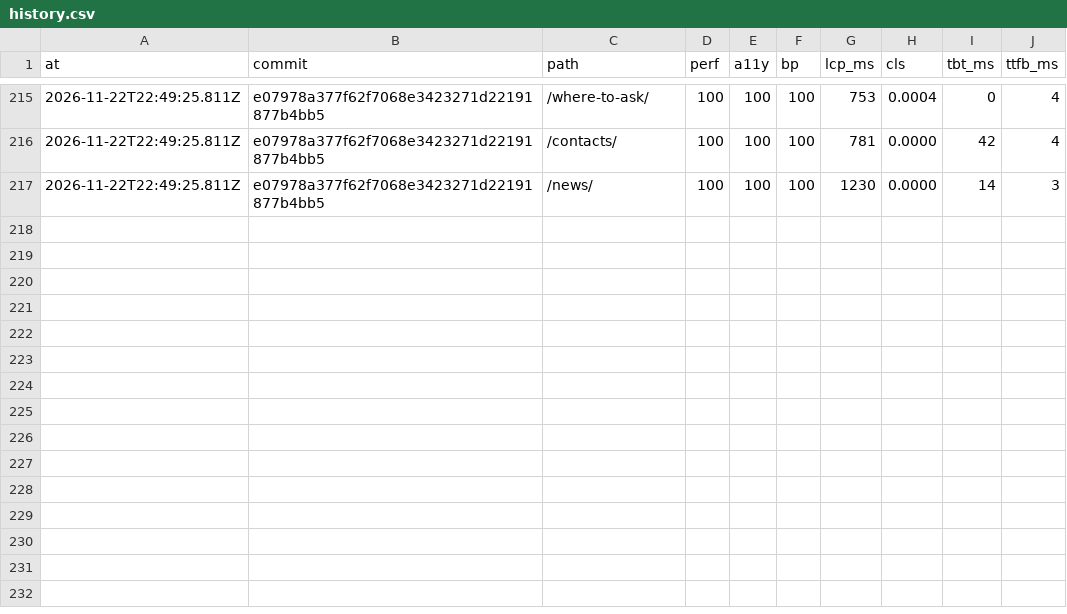
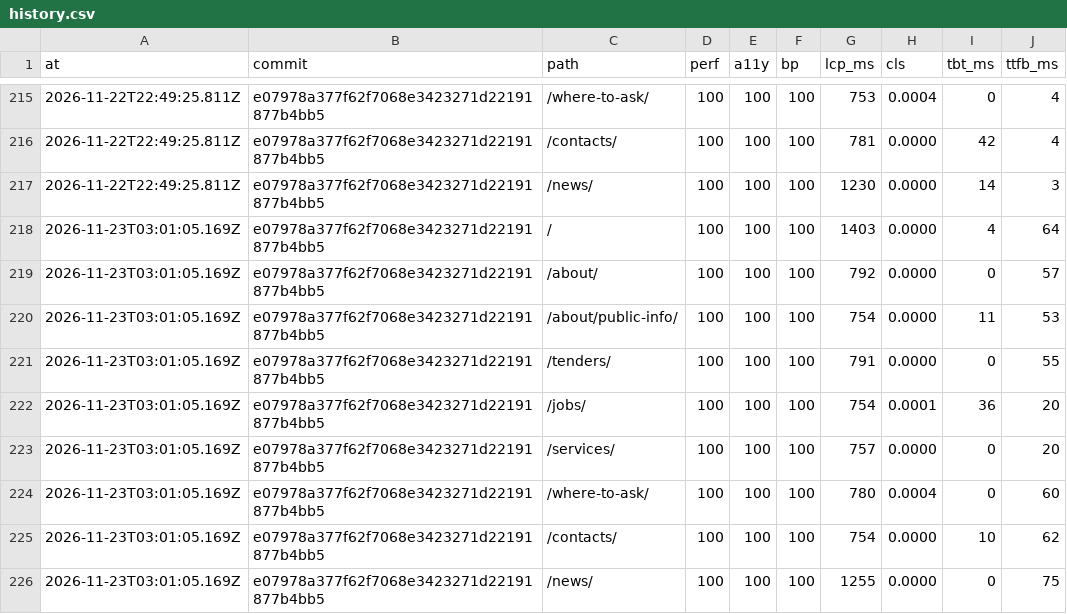
Before and after one commit to Butcherok/uzn-desna, a CSV file: lighthouse/history.csv, drawn as a sheet; only a part is shown, gaps mark what is left out; the diff names each change by its address in the sheet, - before the commit and + after, or states it on an @@ line.

```diff
--- a/lighthouse/history.csv
+++ b/lighthouse/history.csv
+row 218: 2026-11-23T03:01:05.169Z | e07978a377f62f7068e3423271d22191877b4bb5 | / | 100 | 100 | 100 | 1403 | 0.0000 | 4 | 64
+row 219: 2026-11-23T03:01:05.169Z | e07978a377f62f7068e3423271d22191877b4bb5 | /about/ | 100 | 100 | 100 | 792 | 0.0000 | 0 | 57
+row 220: 2026-11-23T03:01:05.169Z | e07978a377f62f7068e3423271d22191877b4bb5 | /about/public-info/ | 100 | 100 | 100 | 754 | 0.0000 | 11 | 53
+row 221: 2026-11-23T03:01:05.169Z | e07978a377f62f7068e3423271d22191877b4bb5 | /tenders/ | 100 | 100 | 100 | 791 | 0.0000 | 0 | 55
+row 222: 2026-11-23T03:01:05.169Z | e07978a377f62f7068e3423271d22191877b4bb5 | /jobs/ | 100 | 100 | 100 | 754 | 0.0001 | 36 | 20
+row 223: 2026-11-23T03:01:05.169Z | e07978a377f62f7068e3423271d22191877b4bb5 | /services/ | 100 | 100 | 100 | 757 | 0.0000 | 0 | 20
+row 224: 2026-11-23T03:01:05.169Z | e07978a377f62f7068e3423271d22191877b4bb5 | /where-to-ask/ | 100 | 100 | 100 | 780 | 0.0004 | 0 | 60
+row 225: 2026-11-23T03:01:05.169Z | e07978a377f62f7068e3423271d22191877b4bb5 | /contacts/ | 100 | 100 | 100 | 754 | 0.0000 | 10 | 62
+row 226: 2026-11-23T03:01:05.169Z | e07978a377f62f7068e3423271d22191877b4bb5 | /news/ | 100 | 100 | 100 | 1255 | 0.0000 | 0 | 75
```
Also changed, not shown: 1 other file.
